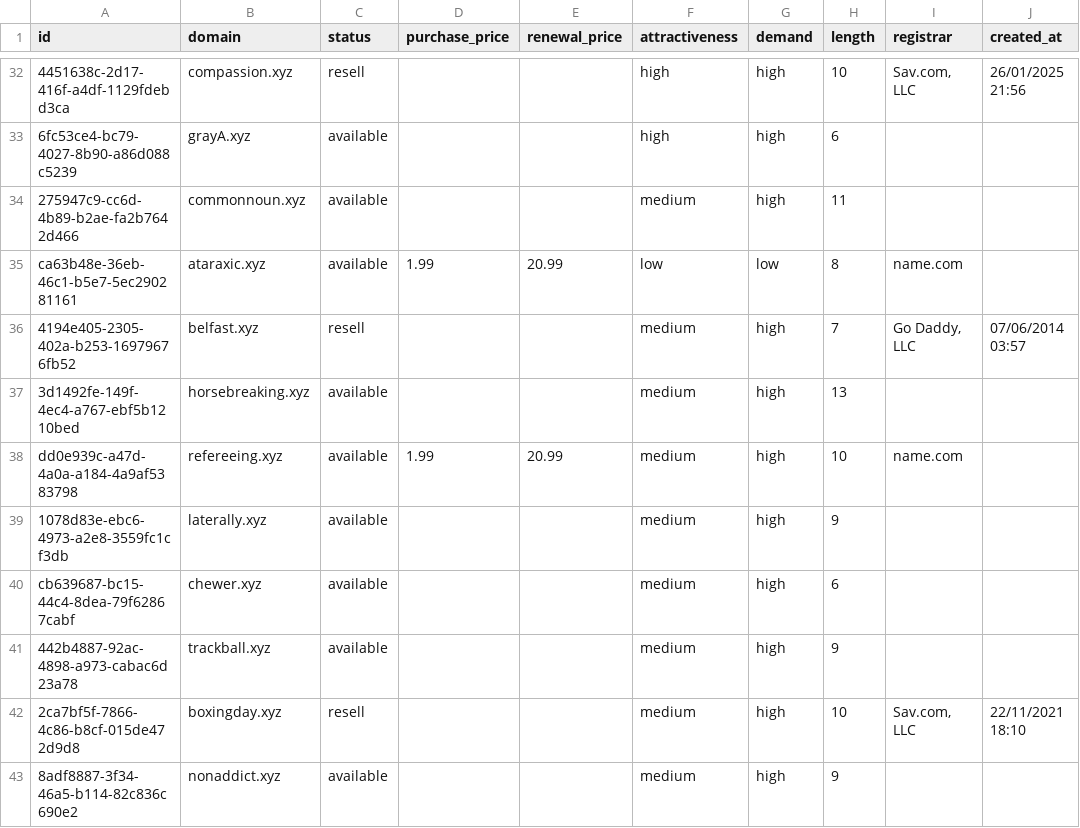
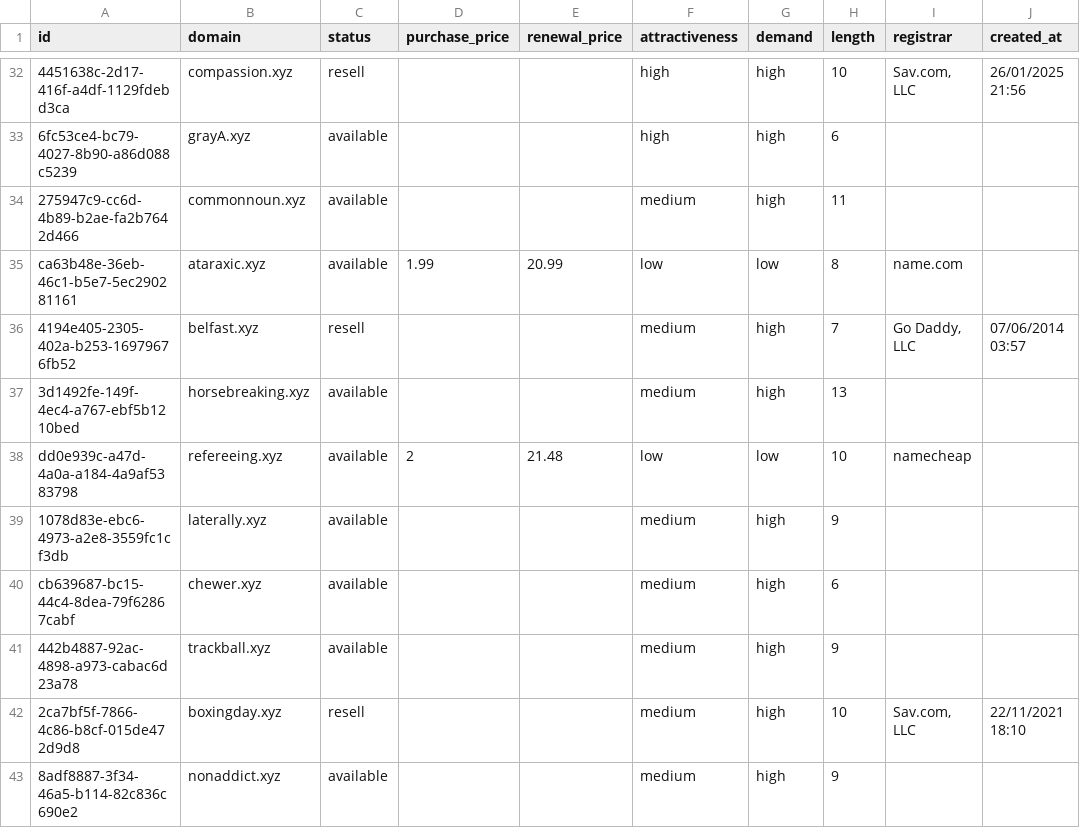
Before and after one commit to UniqueDomains/xyz-oneword-domains, a CSV file: xyz.csv, drawn as a sheet; only a part is shown, gaps mark what is left out; the diff names each change by its address in the sheet, - before the commit and + after, or states it on an @@ line.

Commit message:
Domains update

```diff
--- a/xyz.csv
+++ b/xyz.csv
-D38 (purchase_price): 1.99
+D38 (purchase_price): 2
-E38 (renewal_price): 20.99
+E38 (renewal_price): 21.48
-F38 (attractiveness): medium
+F38 (attractiveness): low
-G38 (demand): high
+G38 (demand): low
-I38 (registrar): name.com
+I38 (registrar): namecheap
```
Also changed, not shown: 4 other files.
